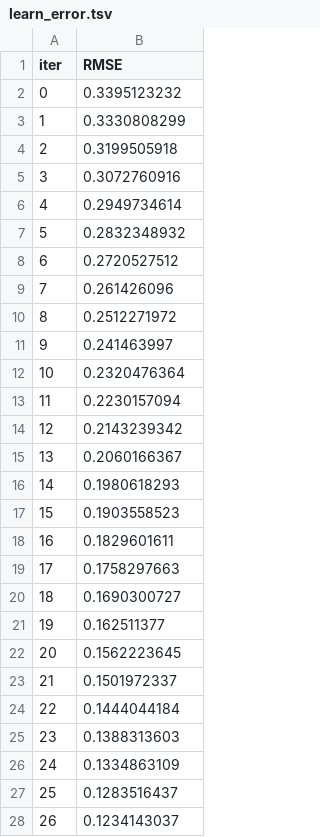
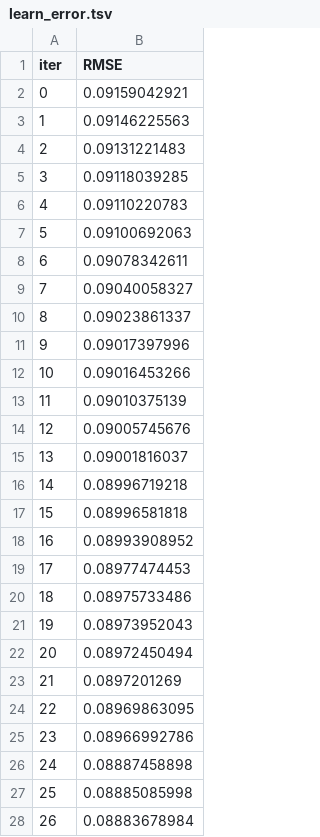
Before and after one commit to klaudiaban/Bike-Sharing-Demand-Prediction, a TSV file: catboost_info/learn_error.tsv, drawn as a sheet; only a part is shown; the diff covers the shown part only.

Commit message:
feat!: add jupyter notebook with data without weather

```diff
--- a/catboost_info/learn_error.tsv
+++ b/catboost_info/learn_error.tsv
@@ -1,28 +1,28 @@
 iter	RMSE
-0	0.3395123232
-1	0.3330808299
-2	0.3199505918
-3	0.3072760916
-4	0.2949734614
-5	0.2832348932
-6	0.2720527512
-7	0.261426096
-8	0.2512271972
-9	0.241463997
-10	0.2320476364
-11	0.2230157094
-12	0.2143239342
-13	0.2060166367
-14	0.1980618293
-15	0.1903558523
-16	0.1829601611
-17	0.1758297663
-18	0.1690300727
-19	0.162511377
-20	0.1562223645
-21	0.1501972337
-22	0.1444044184
-23	0.1388313603
-24	0.1334863109
-25	0.1283516437
-26	0.1234143037
+0	0.09159042921
+1	0.09146225563
+2	0.09131221483
+3	0.09118039285
+4	0.09110220783
+5	0.09100692063
+6	0.09078342611
+7	0.09040058327
+8	0.09023861337
+9	0.09017397996
+10	0.09016453266
+11	0.09010375139
+12	0.09005745676
+13	0.09001816037
+14	0.08996719218
+15	0.08996581818
+16	0.08993908952
+17	0.08977474453
+18	0.08975733486
+19	0.08973952043
+20	0.08972450494
+21	0.0897201269
+22	0.08969863095
+23	0.08966992786
+24	0.08887458898
+25	0.08885085998
+26	0.08883678984
```
Also changed, not shown: 73 edited cells elsewhere in this file, catboost_info/time_left.tsv, 7 other files.
